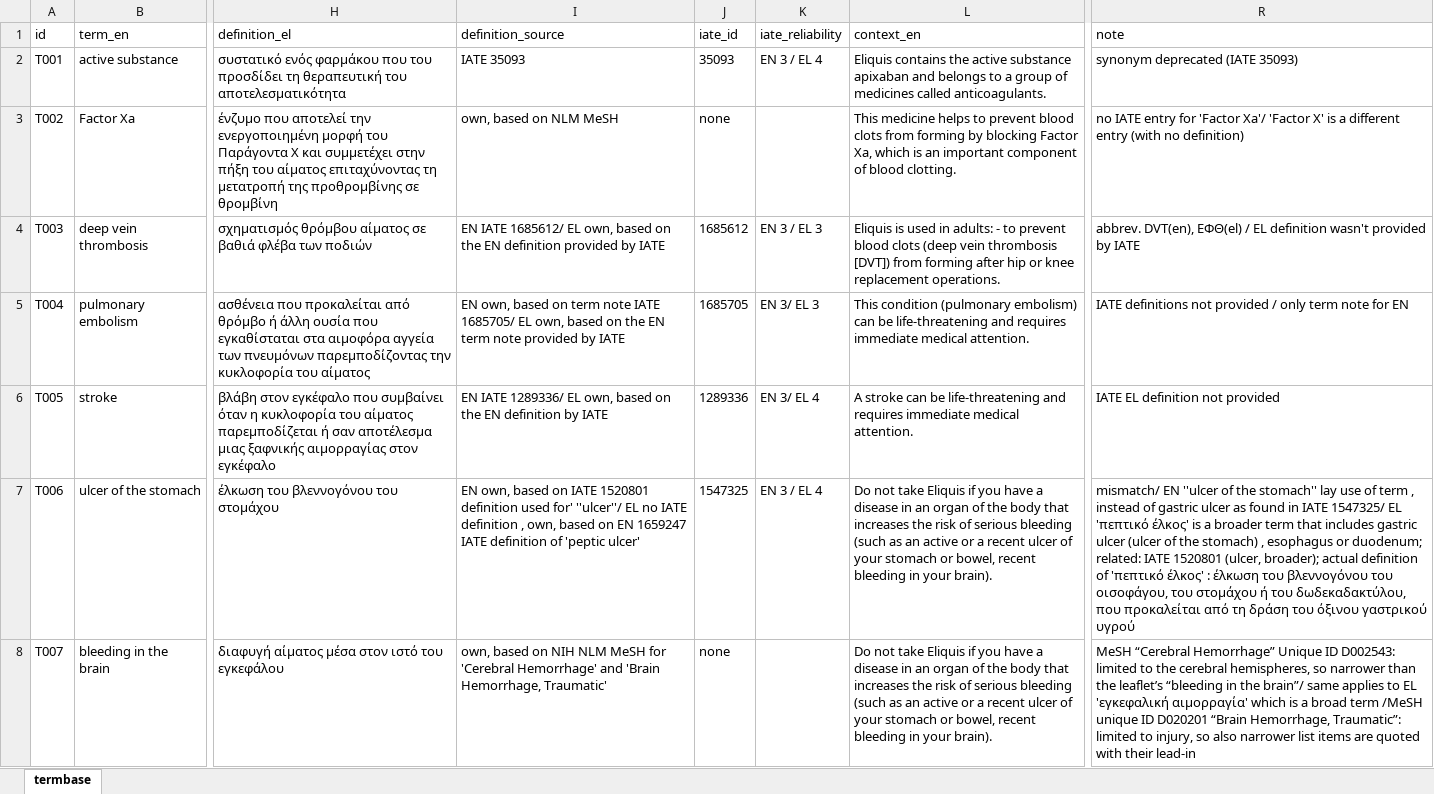
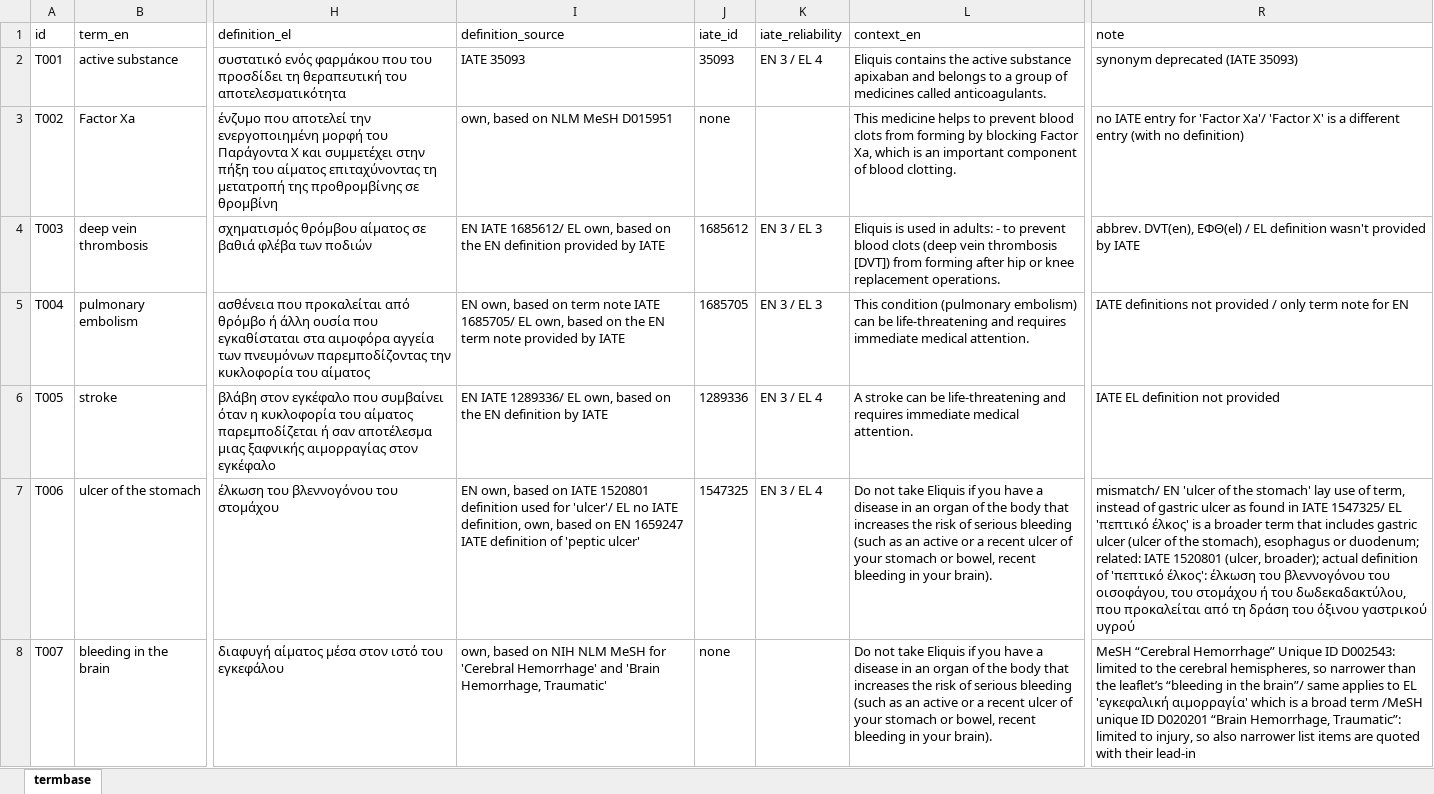
Before and after one commit to melina-24/en-el-medicine-leaflet-termbase, an Excel workbook: termbase/termbase.xlsx, sheet termbase, drawn as a sheet; only a part is shown, gaps mark what is left out; values as stored, in another font and other column widths than the file's, no borders; the diff covers the shown part only; the diff names each change by its address in the sheet, - before the commit and + after, or states it on an @@ line.

```diff
--- a/termbase/termbase.xlsx (sheet termbase)
+++ b/termbase/termbase.xlsx (sheet termbase)
-I3 (definition_source): own, based on NLM MeSH
+I3 (definition_source): own, based on NLM MeSH D015951
-K5 (iate_reliability): EN 3/ EL 3
+K5 (iate_reliability): EN 3 / EL 3
-K6 (iate_reliability): EN 3/ EL 4
+K6 (iate_reliability): EN 3 / EL 4
-I7 (definition_source): …definition used for' ''ulcer''/ EL no IATE definition , own, based…
+I7 (definition_source): …definition used for 'ulcer'/ EL no IATE definition, own, based…
-R7 (note): mismatch/ EN ''ulcer of the stomach'' lay use of term , instead of gastric ulcer as found in IATE 1547325/ EL 'πεπτικό έλκος' is a broader term that includes gastric ulcer (ulcer of the stomach) , esophagus or duodenum; related: IATE 1520801 (ulcer, broader); actual definition of 'πεπτικό έλκος' : έλκωση του…
+R7 (note): mismatch/ EN 'ulcer of the stomach' lay use of term, instead of gastric ulcer as found in IATE 1547325/ EL 'πεπτικό έλκος' is a broader term that includes gastric ulcer (ulcer of the stomach), esophagus or duodenum; related: IATE 1520801 (ulcer, broader); actual definition of 'πεπτικό έλκος': έλκωση του…
```
Also changed, not shown: 16 edited cells elsewhere in this sheet, 3 other files.
